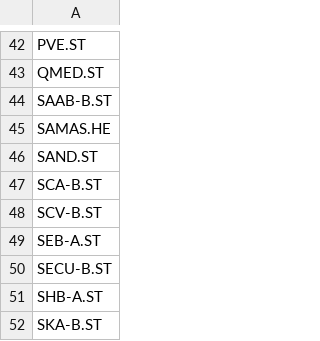
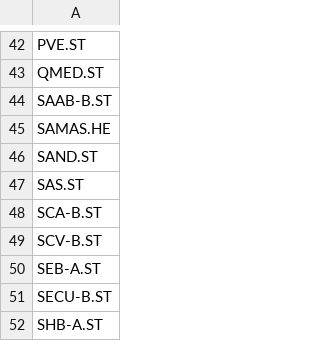
Before and after one commit to markpmc/grodt, a CSV file: SymbolsYahoo.csv, drawn as a sheet; only a part is shown, gaps mark what is left out; the shorter side is filled out with more unchanged rows.

Commit message:
Made data fetch more failsafe.

```diff
--- a/SymbolsYahoo.csv
+++ b/SymbolsYahoo.csv
@@ -46,2 +46,3 @@ SAMAS.HE
 SAND.ST
+SAS.ST
 SCA-B.ST
```
Also changed, not shown: 2 other files.
